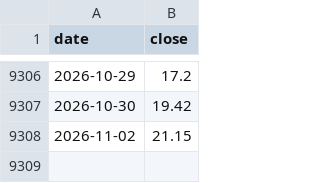
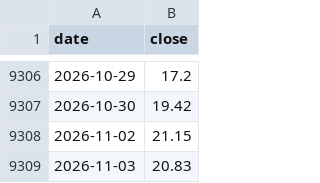
Before and after one commit to Allenvip1/G-F-U-T-2, a CSV file: data/vix.csv, drawn as a sheet; only a part is shown, gaps mark what is left out.

```diff
--- a/data/vix.csv
+++ b/data/vix.csv
@@ -9308 +9308,2 @@ date,close
 2026-11-02,21.15
+2026-11-03,20.83
```
Also changed, not shown: data/futures_oi.csv, data/futures_total.csv, 4 other files.
